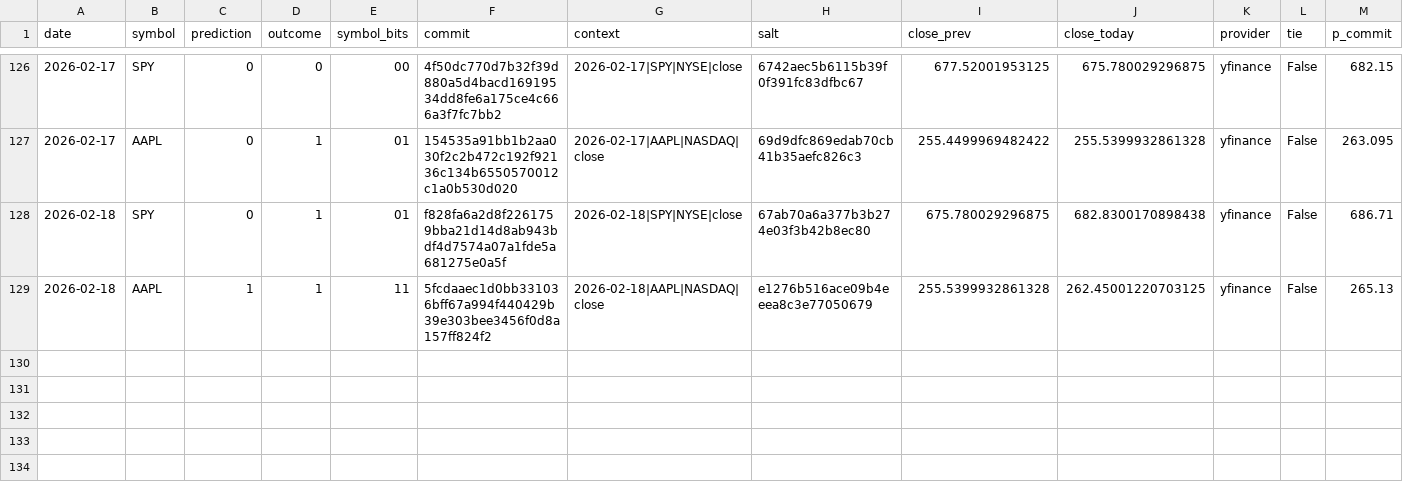
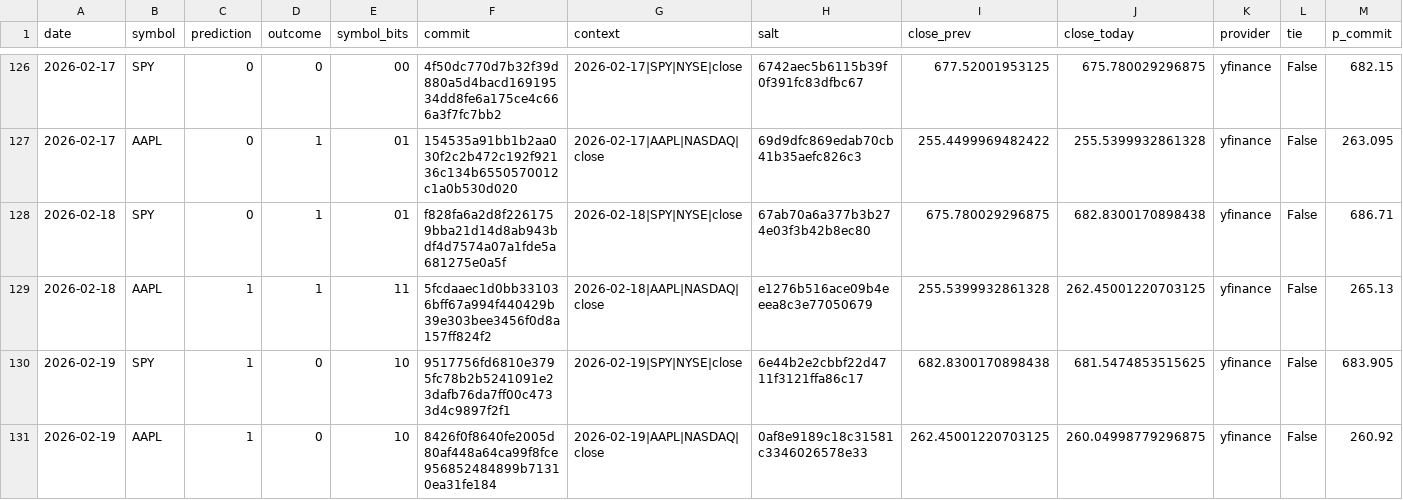
Before and after one commit to pqcnerd/rrpe-drbg, a CSV file: outputs/entropy_log.csv, drawn as a sheet; only a part is shown, gaps mark what is left out; rows hold the shown columns only; the diff names each change by its address in the sheet, - before the commit and + after, or states it on an @@ line.

```diff
--- a/outputs/entropy_log.csv
+++ b/outputs/entropy_log.csv
+row 130: 2026-02-19 | SPY | 1 | 0 | 10 | 9517756fd6810e3795fc78b2b5241091e23dafb76da7ff00c4733d4c9897f2f1 | 2026-02-19|SPY|NYSE|close | 6e44b2e2cbbf22d4711f3121ffa86c17 | 682.8300170898438 | 681.5474853515625 | yfinance | False | 683.905
+row 131: 2026-02-19 | AAPL | 1 | 0 | 10 | 8426f0f8640fe2005d80af448a64ca99f8fce956852484899b71310ea31fe184 | 2026-02-19|AAPL|NASDAQ|close | 0af8e9189c18c31581c3346026578e33 | 262.45001220703125 | 260.04998779296875 | yfinance | False | 260.92
```
Also changed, not shown: 1 other file.
